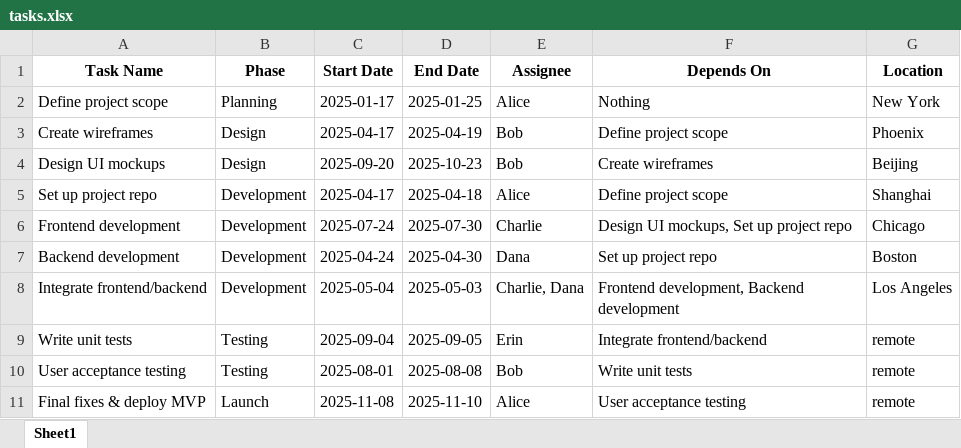
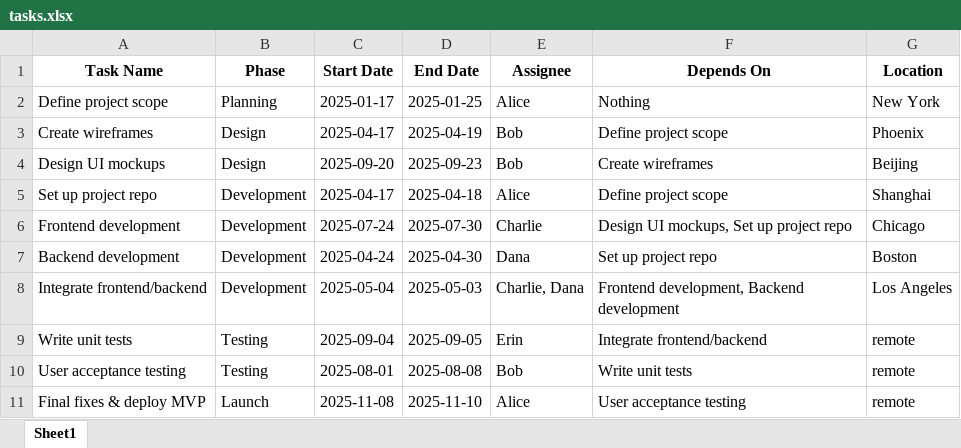
Before and after one commit to openicdesign/conference_timeline, an Excel workbook: tasks.xlsx, sheet Sheet1, drawn as a sheet; values as stored, in another font and other column widths than the file's, no borders; the diff names each change by its address in the sheet, - before the commit and + after, or states it on an @@ line.

Commit message:
update tasks again

```diff
--- a/tasks.xlsx (sheet Sheet1)
+++ b/tasks.xlsx (sheet Sheet1)
-D4 (End Date): 2025-10-23
+D4 (End Date): 2025-09-23
```
